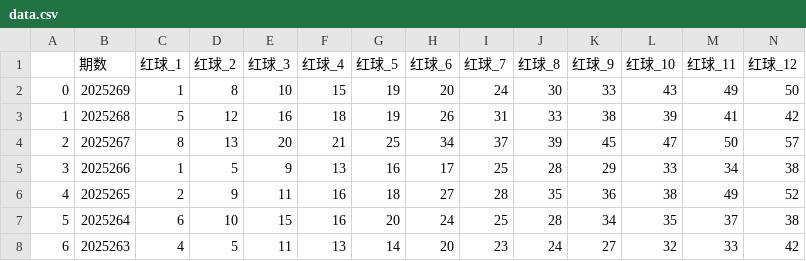
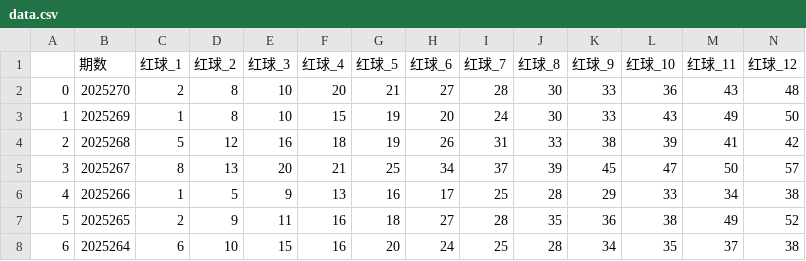
Before and after one commit to xznzz1/kl8-lottery-analyzer, a CSV file: data/kl8/data.csv, drawn as a sheet; only a part is shown; the shorter side is filled out with more unchanged rows; addresses are those after the commit; rows hold the shown columns only; the diff names each change by its address in the sheet, - before the commit and + after, or states it on an @@ line.

```diff
--- a/data/kl8/data.csv
+++ b/data/kl8/data.csv
+row 2: 0 | 2025270 | 2 | 8 | 10 | 20 | 21 | 27 | 28 | 30 | 33 | 36 | 43 | 48
@@ column A renumbered from row 3 down @@
```
Also changed, not shown: 21 other files.
